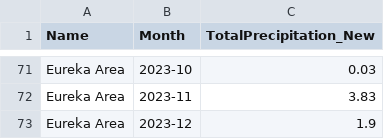
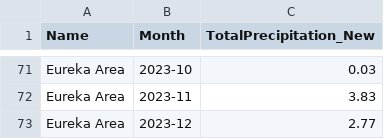
Before and after one commit to abcotvdata/CA-weather-tracker, a CSV file: CSVs/eureka.csv, drawn as a sheet; only a part is shown, gaps mark what is left out.

```diff
--- a/CSVs/eureka.csv
+++ b/CSVs/eureka.csv
@@ -72,2 +72,2 @@
 "Eureka Area","2023-11",3.83
-"Eureka Area","2023-12",1.9
+"Eureka Area","2023-12",2.77
```
Also changed, not shown: CSVs/merced.csv, CSVs/redding.csv, 10 other files.
